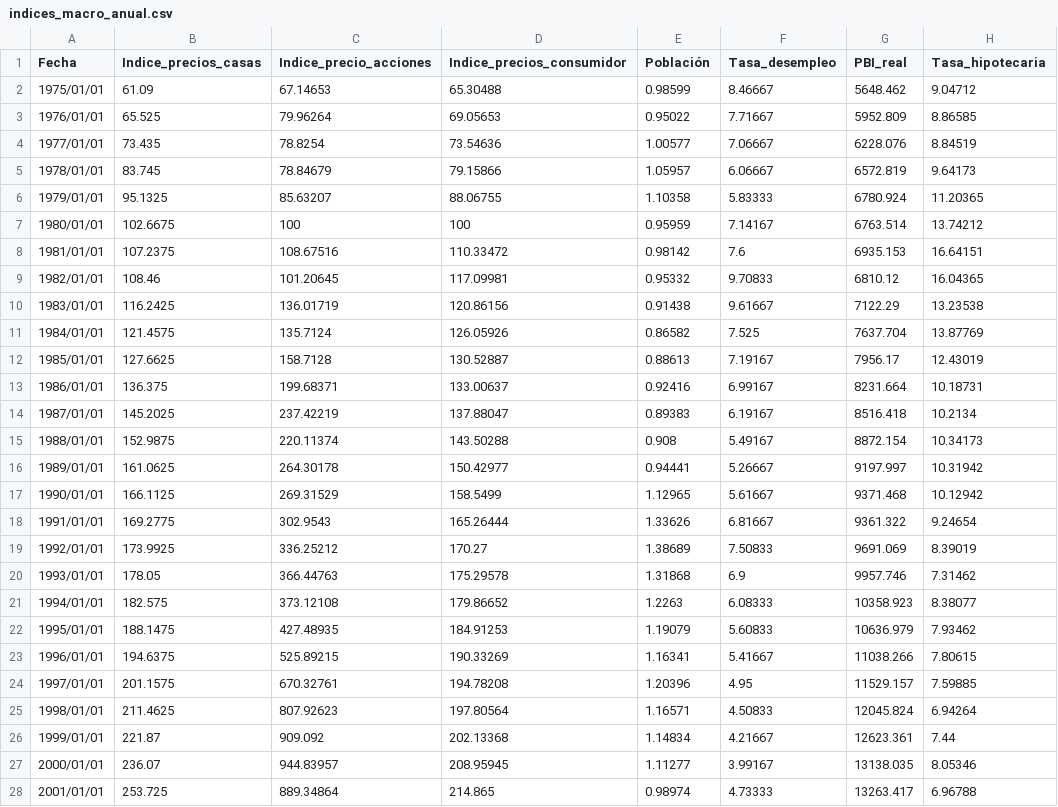
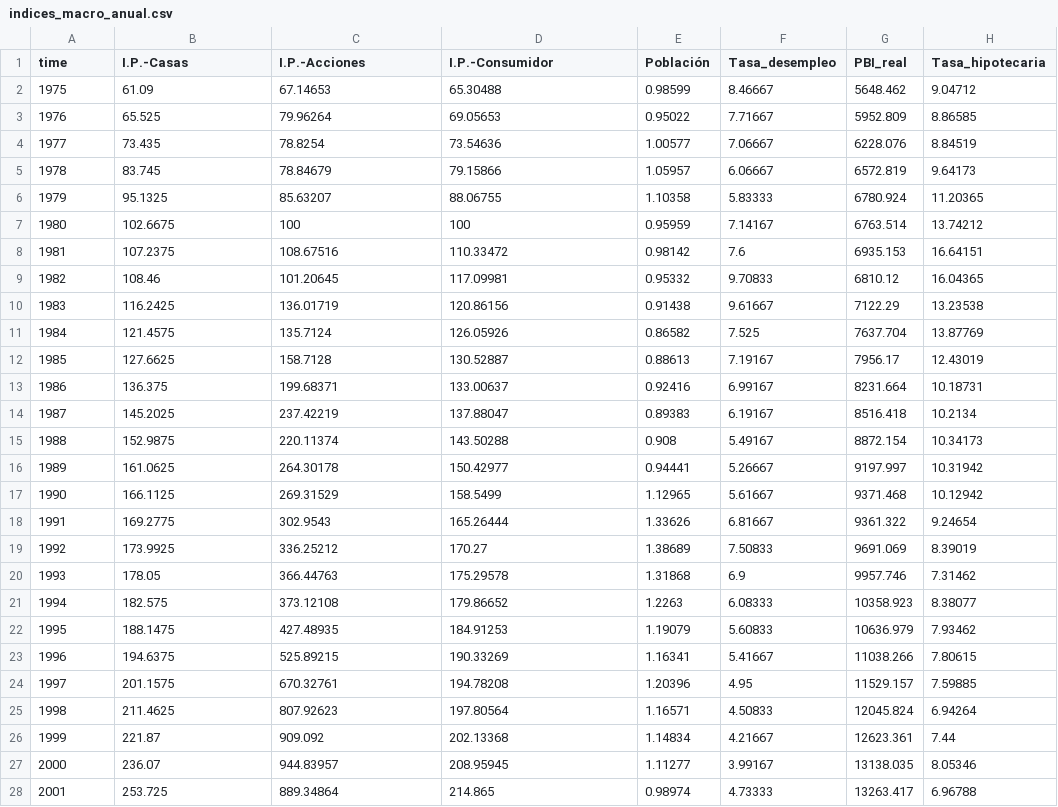
Before and after one commit to bparedes21/Proyecto-Grupal, a CSV file: dashb/data/indices_macro_anual.csv, drawn as a sheet; only a part is shown; the diff covers the shown part only; the diff names each change by its address in the sheet, - before the commit and + after, or states it on an @@ line.

Commit message:
Add files via upload

```diff
--- a/dashb/data/indices_macro_anual.csv
+++ b/dashb/data/indices_macro_anual.csv
-A1: Fecha
+A1: time
-B1: Indice_precios_casas
+B1: I.P.-Casas
-C1: Indice_precio_acciones
+C1: I.P.-Acciones
-D1: Indice_precios_consumidor
+D1: I.P.-Consumidor
-A2 (time): 1975/01/01
+A2 (time): 1975
-A3 (time): 1976/01/01
+A3 (time): 1976
-A4 (time): 1977/01/01
+A4 (time): 1977
-A5 (time): 1978/01/01
+A5 (time): 1978
-A6 (time): 1979/01/01
+A6 (time): 1979
-A7 (time): 1980/01/01
+A7 (time): 1980
-A8 (time): 1981/01/01
+A8 (time): 1981
-A9 (time): 1982/01/01
+A9 (time): 1982
-A10 (time): 1983/01/01
+A10 (time): 1983
-A11 (time): 1984/01/01
+A11 (time): 1984
-A12 (time): 1985/01/01
+A12 (time): 1985
-A13 (time): 1986/01/01
+A13 (time): 1986
-A14 (time): 1987/01/01
+A14 (time): 1987
-A15 (time): 1988/01/01
+A15 (time): 1988
-A16 (time): 1989/01/01
+A16 (time): 1989
-A17 (time): 1990/01/01
+A17 (time): 1990
-A18 (time): 1991/01/01
+A18 (time): 1991
-A19 (time): 1992/01/01
+A19 (time): 1992
-A20 (time): 1993/01/01
+A20 (time): 1993
-A21 (time): 1994/01/01
+A21 (time): 1994
-A22 (time): 1995/01/01
+A22 (time): 1995
-A23 (time): 1996/01/01
+A23 (time): 1996
-A24 (time): 1997/01/01
+A24 (time): 1997
-A25 (time): 1998/01/01
+A25 (time): 1998
-A26 (time): 1999/01/01
+A26 (time): 1999
-A27 (time): 2000/01/01
+A27 (time): 2000
-A28 (time): 2001/01/01
+A28 (time): 2001
```
Also changed, not shown: 20 edited cells elsewhere in this file.
